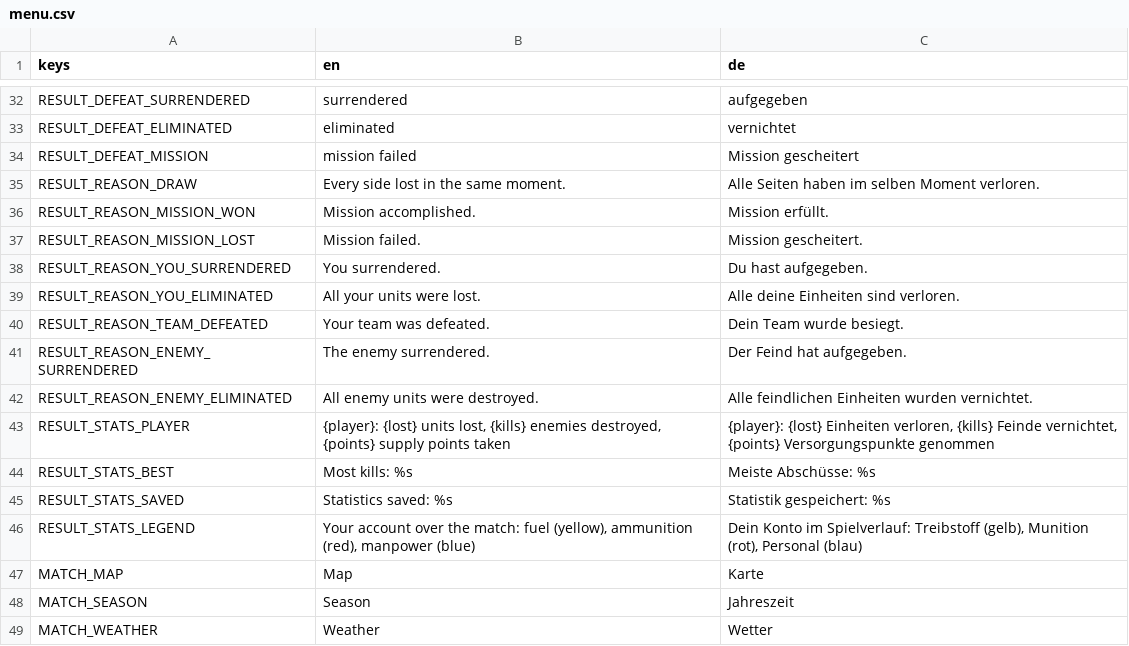
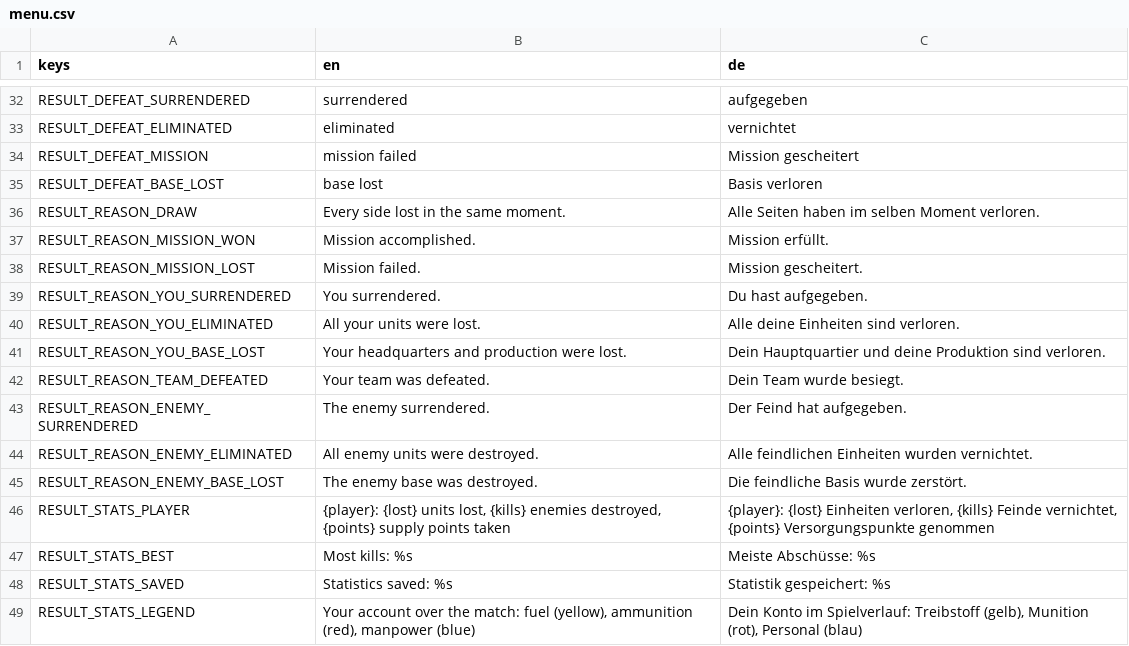
Before and after one commit to krocon/mud-and-steel, a CSV file: godot/locale/menu.csv, drawn as a sheet; only a part is shown, gaps mark what is left out; the shorter side is filled out with more unchanged rows; the diff names each change by its address in the sheet, - before the commit and + after, or states it on an @@ line.

```diff
--- a/godot/locale/menu.csv
+++ b/godot/locale/menu.csv
+row 35: RESULT_DEFEAT_BASE_LOST | base lost | Basis verloren
+row 41: RESULT_REASON_YOU_BASE_LOST | Your headquarters and production were lost. | Dein Hauptquartier und deine Produktion sind verloren.
+row 45: RESULT_REASON_ENEMY_BASE_LOST | The enemy base was destroyed. | Die feindliche Basis wurde zerstört.
```
Also changed, not shown: 16 other files.
